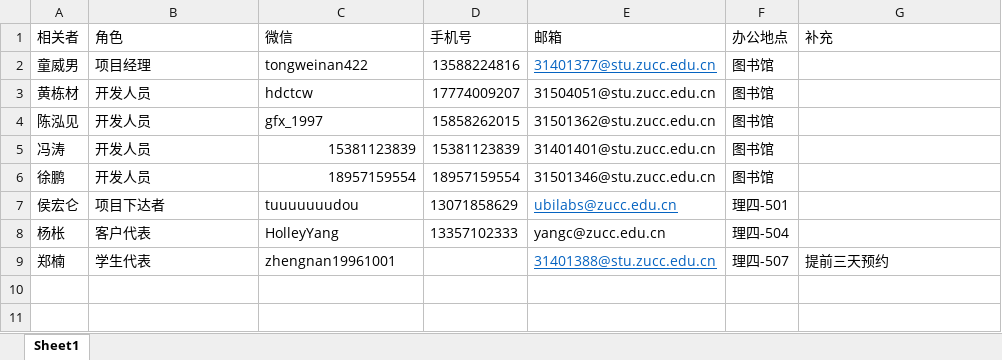
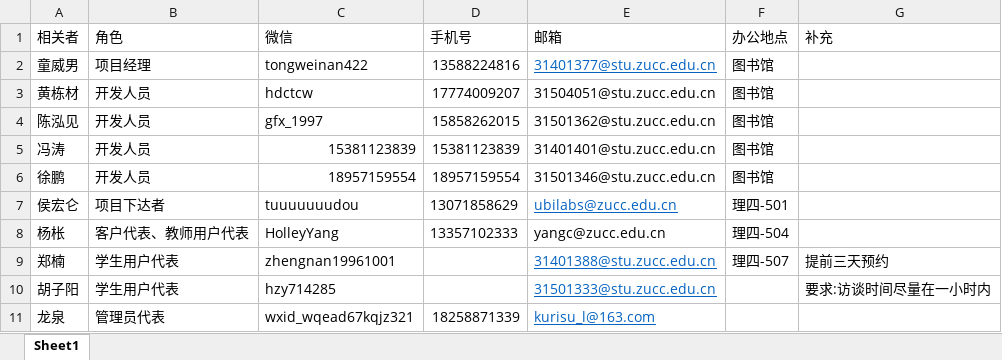
Before and after one commit to twn422/PRD2017, an Excel workbook: PRD-2017-G24/STW/受控文件/分析设计/项目总体计划/相关者基本信息.xlsx, sheet Sheet1, drawn as a sheet; values as stored, in another font and other column widths than the file's, no borders; the diff names each change by its address in the sheet, - before the commit and + after, or states it on an @@ line.

```diff
--- a/PRD-2017-G24/STW/受控文件/分析设计/项目总体计划/相关者基本信息.xlsx (sheet Sheet1)
+++ b/PRD-2017-G24/STW/受控文件/分析设计/项目总体计划/相关者基本信息.xlsx (sheet Sheet1)
-B8 (角色): 客户代表
+B8 (角色): 客户代表、教师用户代表
-B9 (角色): 学生代表
+B9 (角色): 学生用户代表
+row 10: 胡子阳 | 学生用户代表 | hzy714285 |  | 31501333@stu.zucc.edu.cn |  | 要求:访谈时间尽量在一小时内
+row 11: 龙泉 | 管理员代表 | wxid_wqead67kqjz321 | 18258871339 | kurisu_l@163.com
```
Also changed, not shown: 1 other file.
